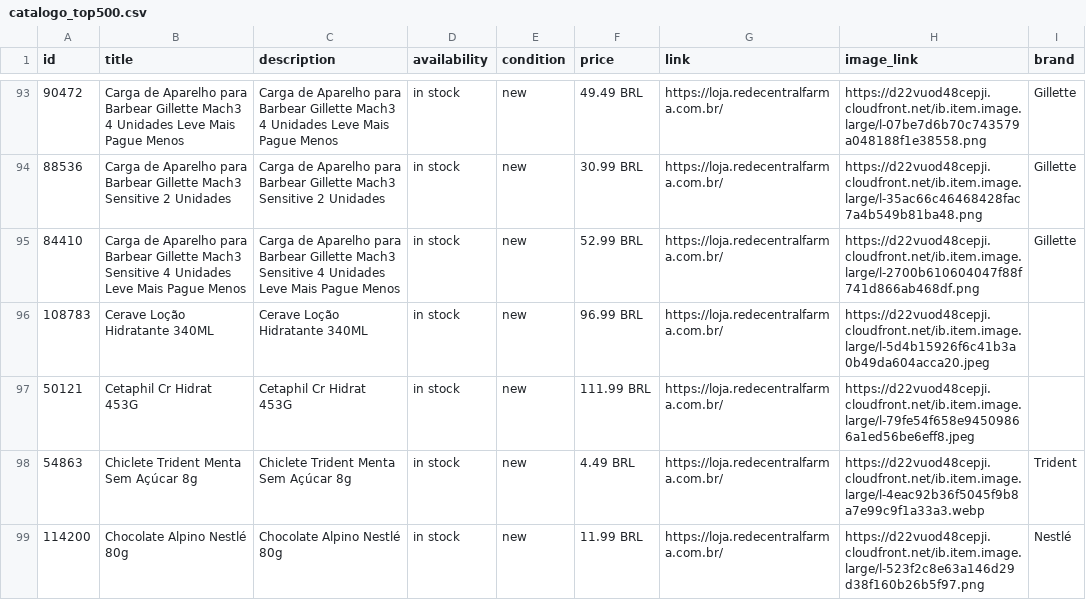
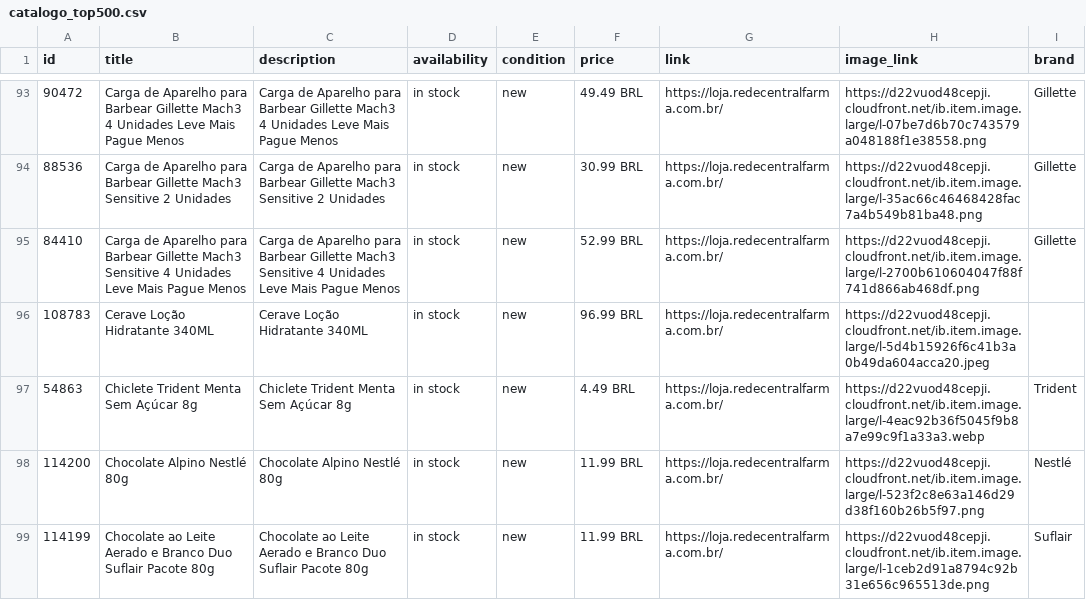
Before and after one commit to redecentralauditoria-cmyk/feed-catalogo-lojas, a CSV file: catalogo_top500.csv, drawn as a sheet; only a part is shown, gaps mark what is left out; the shorter side is filled out with more unchanged rows; removed rows and columns are numbered as before the commit, all else as after; the diff covers the shown part only; the diff names each change by its address in the sheet, - before the commit and + after, or states it on an @@ line.

Commit message:
atualiza catalogo automatico 18/11/2026

```diff
--- a/catalogo_top500.csv
+++ b/catalogo_top500.csv
-row 97: 50121 | Cetaphil Cr Hidrat 453G | Cetaphil Cr Hidrat 453G | in stock | new | 111.99 BRL | https://loja.redecentralfarma.com.br/ | https://d22vuod48cepji.cloudfront.net/ib.item.image.large/l-79fe54f658e94509866a1ed56be6eff8.jpeg
```
Also changed, not shown: 1 added row and 2 edited cells elsewhere in this file, 1 other file.
